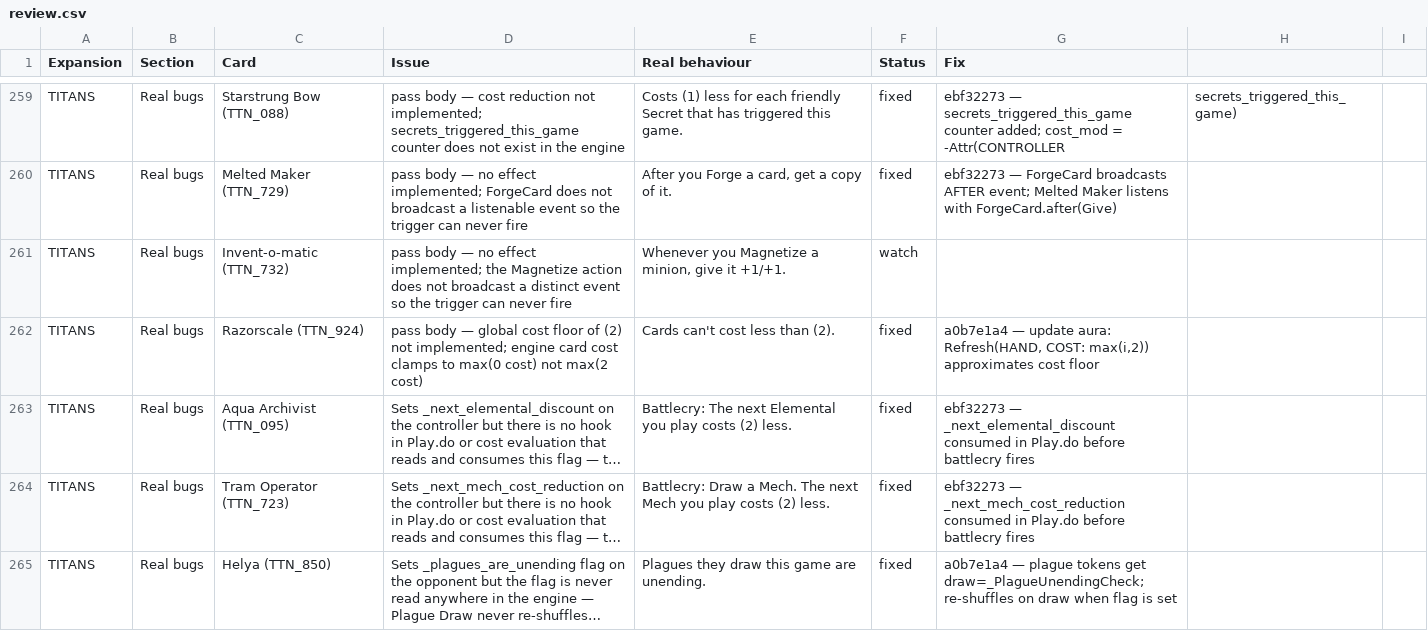
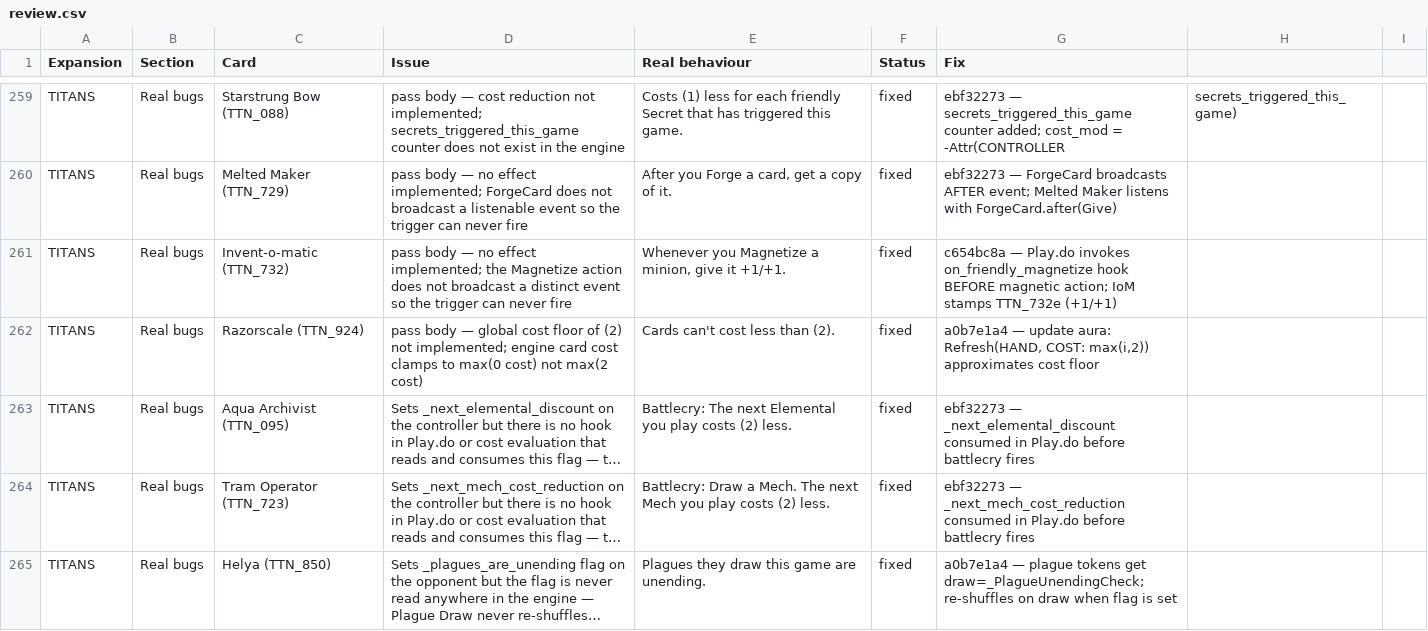
Before and after one commit to felipe-main/fireplace, a CSV file: review.csv, drawn as a sheet; only a part is shown, gaps mark what is left out; long unchanged cells end in …; the diff covers the shown part only.

```diff
--- a/review.csv
+++ b/review.csv
@@ -260,3 +260,3 @@ TITANS,Real bugs,Starstrung Bow (TTN_088),"pass body — cost reduction not impl
 TITANS,Real bugs,Melted Maker (TTN_729),"pass body — no effect implemented; ForgeCard does not broadcast a listenable event so the trigger can never fire","After you Forge a card, get a copy of it.",fixed,ebf32273 — ForgeCard broadcasts AFTER event; Melted Maker listens with ForgeCard.after(Give)
-TITANS,Real bugs,Invent-o-matic (TTN_732),"pass body — no effect implemented; the Magnetize action does not broadcast a distinct event so the trigger can never fire","Whenever you Magnetize a minion, give it +1/+1.",watch,
+TITANS,Real bugs,Invent-o-matic (TTN_732),"pass body — no effect implemented; the Magnetize action does not broadcast a distinct event so the trigger can never fire","Whenever you Magnetize a minion, give it +1/+1.",fixed,c654bc8a — Play.do invokes on_friendly_magnetize hook BEFORE magnetic action; IoM stamps TTN_732e (+1/+1)
 TITANS,Real bugs,Razorscale (TTN_924),"pass body — global cost floor of (2) not implemented; engine card cost clamps to max(0 cost) not max(2 cost)","Cards can't cost less than (2).",fixed,"a0b7e1a4 — update aura: Refresh(HAND, COST: max(i,2)) approximates cost floor"
```
Also changed, not shown: 12 edited cells elsewhere in this file.
